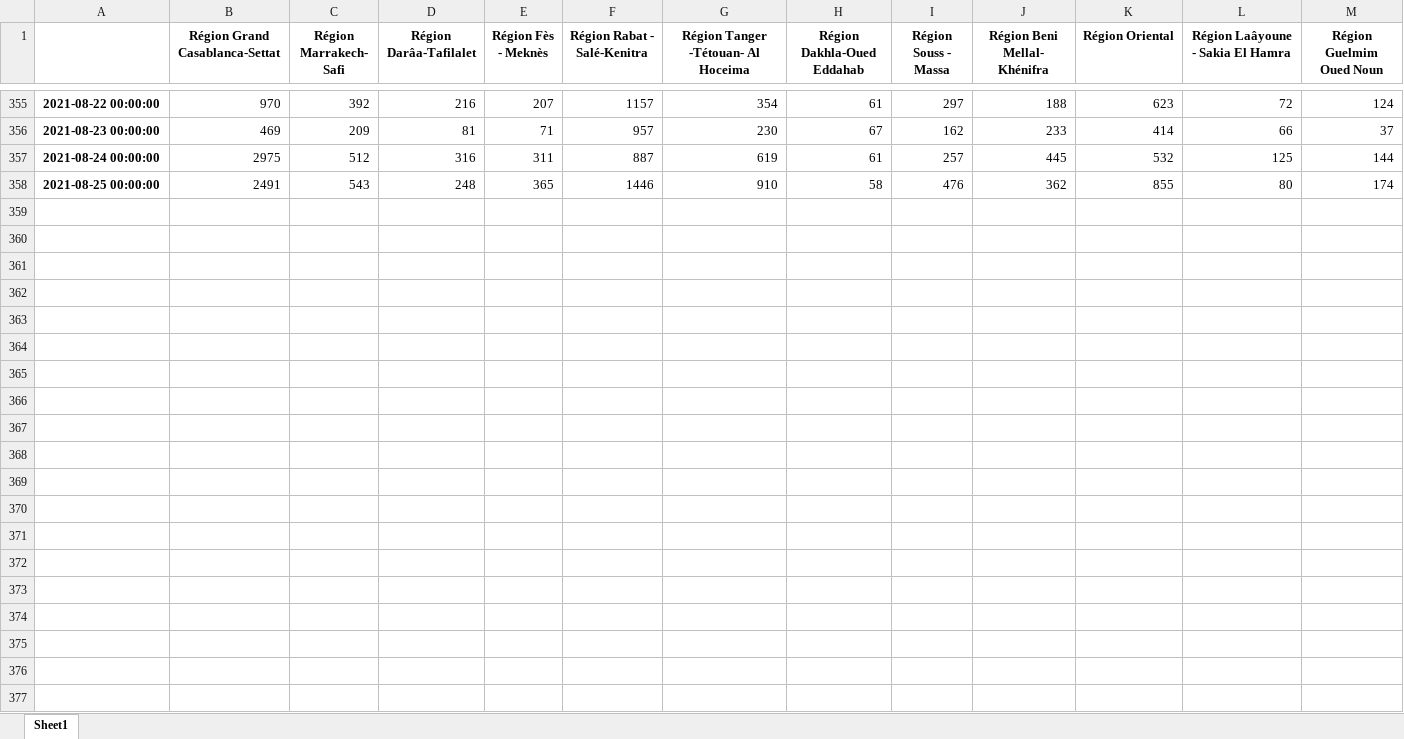
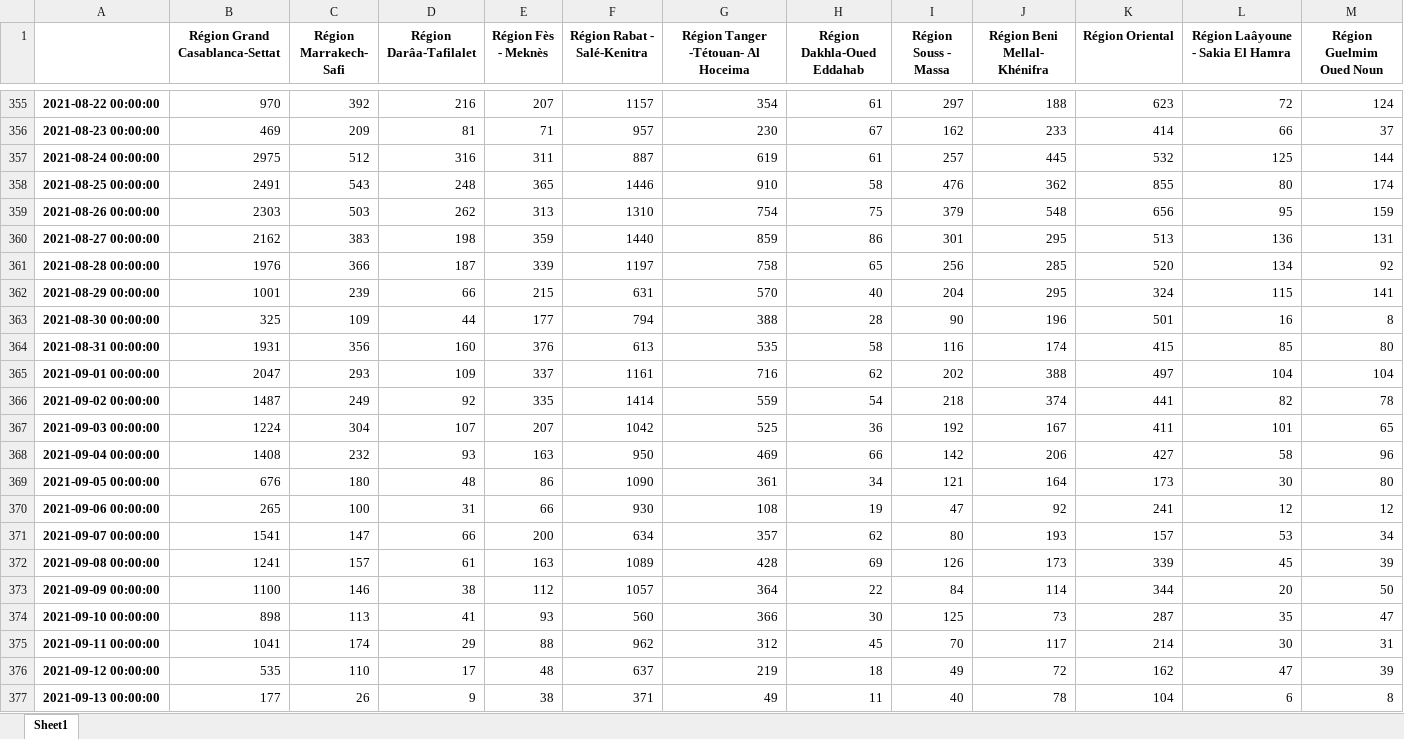
Before and after one commit to AmineAndam04/Regional-and-Provincial-covid-19-data, an Excel workbook: Regional-data/NC par régions.xlsx, sheet Sheet1, drawn as a sheet; only a part is shown, gaps mark what is left out; values as stored, in another font and other column widths than the file's, no borders; the diff covers the shown part only; the diff names each change by its address in the sheet, - before the commit and + after, or states it on an @@ line.

```diff
--- a/Regional-data/NC par régions.xlsx (sheet Sheet1)
+++ b/Regional-data/NC par régions.xlsx (sheet Sheet1)
+row 359: 2021-08-26 00:00:00 | 2303 | 503 | 262 | 313 | 1310 | 754 | 75 | 379 | 548 | 656 | 95 | 159
+row 360: 2021-08-27 00:00:00 | 2162 | 383 | 198 | 359 | 1440 | 859 | 86 | 301 | 295 | 513 | 136 | 131
+row 361: 2021-08-28 00:00:00 | 1976 | 366 | 187 | 339 | 1197 | 758 | 65 | 256 | 285 | 520 | 134 | 92
+row 362: 2021-08-29 00:00:00 | 1001 | 239 | 66 | 215 | 631 | 570 | 40 | 204 | 295 | 324 | 115 | 141
+row 363: 2021-08-30 00:00:00 | 325 | 109 | 44 | 177 | 794 | 388 | 28 | 90 | 196 | 501 | 16 | 8
+row 364: 2021-08-31 00:00:00 | 1931 | 356 | 160 | 376 | 613 | 535 | 58 | 116 | 174 | 415 | 85 | 80
+row 365: 2021-09-01 00:00:00 | 2047 | 293 | 109 | 337 | 1161 | 716 | 62 | 202 | 388 | 497 | 104 | 104
+row 366: 2021-09-02 00:00:00 | 1487 | 249 | 92 | 335 | 1414 | 559 | 54 | 218 | 374 | 441 | 82 | 78
+row 367: 2021-09-03 00:00:00 | 1224 | 304 | 107 | 207 | 1042 | 525 | 36 | 192 | 167 | 411 | 101 | 65
+row 368: 2021-09-04 00:00:00 | 1408 | 232 | 93 | 163 | 950 | 469 | 66 | 142 | 206 | 427 | 58 | 96
+row 369: 2021-09-05 00:00:00 | 676 | 180 | 48 | 86 | 1090 | 361 | 34 | 121 | 164 | 173 | 30 | 80
+row 370: 2021-09-06 00:00:00 | 265 | 100 | 31 | 66 | 930 | 108 | 19 | 47 | 92 | 241 | 12 | 12
+row 371: 2021-09-07 00:00:00 | 1541 | 147 | 66 | 200 | 634 | 357 | 62 | 80 | 193 | 157 | 53 | 34
+row 372: 2021-09-08 00:00:00 | 1241 | 157 | 61 | 163 | 1089 | 428 | 69 | 126 | 173 | 339 | 45 | 39
+row 373: 2021-09-09 00:00:00 | 1100 | 146 | 38 | 112 | 1057 | 364 | 22 | 84 | 114 | 344 | 20 | 50
+row 374: 2021-09-10 00:00:00 | 898 | 113 | 41 | 93 | 560 | 366 | 30 | 125 | 73 | 287 | 35 | 47
+row 375: 2021-09-11 00:00:00 | 1041 | 174 | 29 | 88 | 962 | 312 | 45 | 70 | 117 | 214 | 30 | 31
+row 376: 2021-09-12 00:00:00 | 535 | 110 | 17 | 48 | 637 | 219 | 18 | 49 | 72 | 162 | 47 | 39
+row 377: 2021-09-13 00:00:00 | 177 | 26 | 9 | 38 | 371 | 49 | 11 | 40 | 78 | 104 | 6 | 8
```
Also changed, not shown: 16 added rows elsewhere in this sheet, Regional-data/ND par régions.xlsx.
